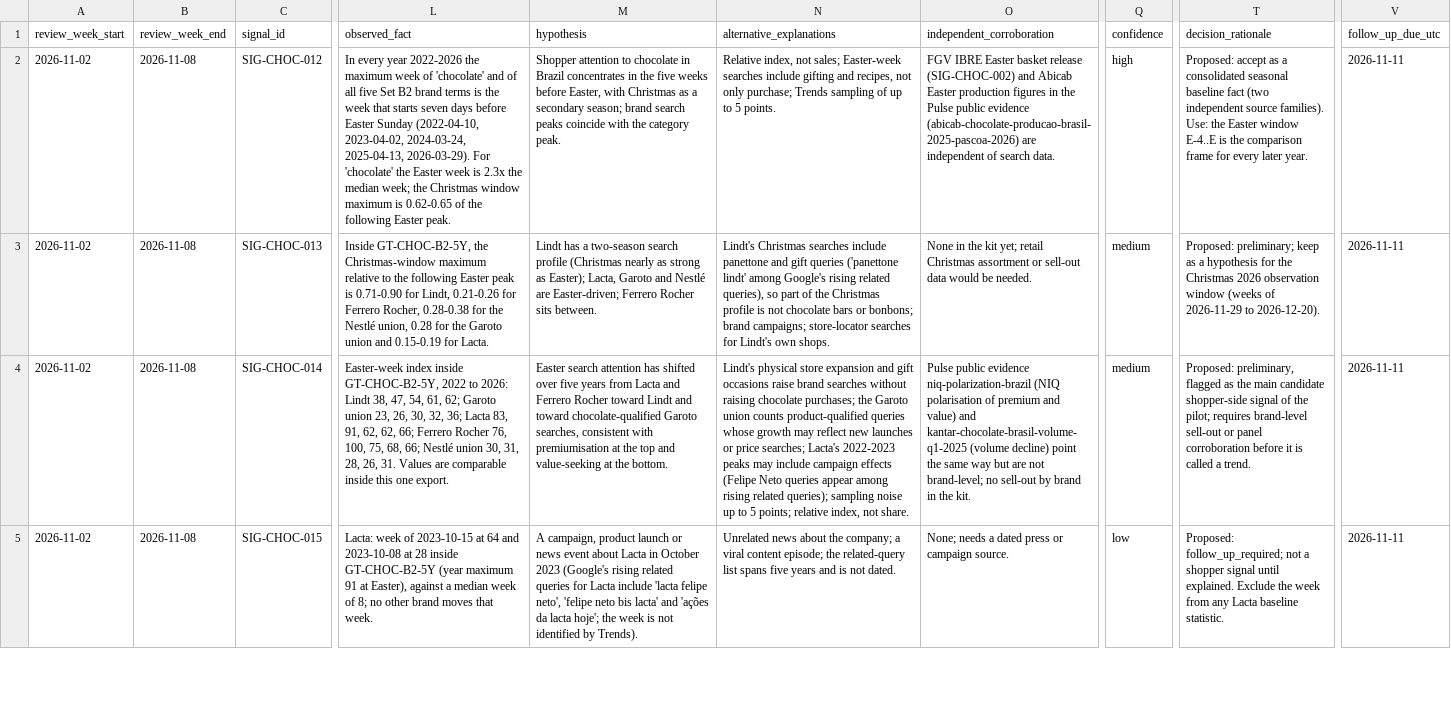
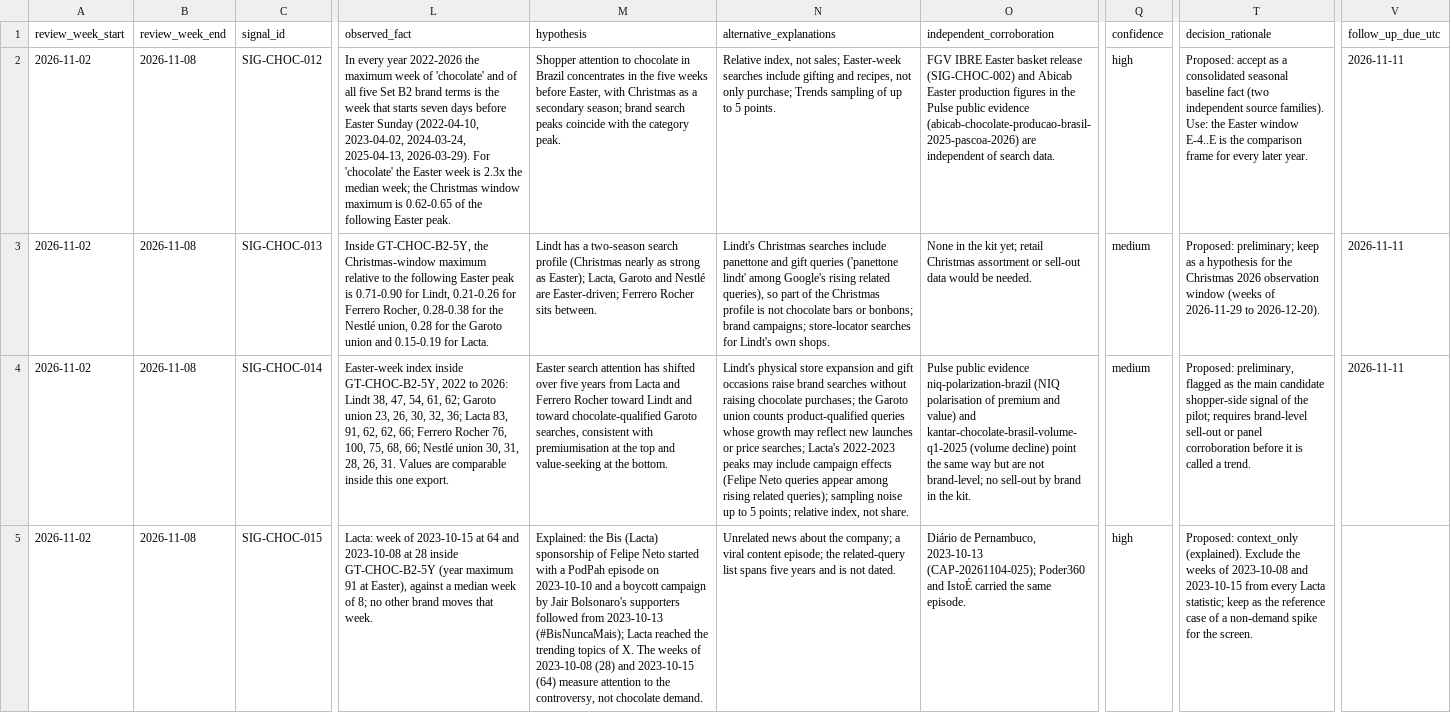
Before and after one commit to PauloRafaeldeMouraPaes/shopplosion-pulse, a CSV file: docs/pilot-chocolate/capture-kit/weekly-signal-review-2026-11-02.csv, drawn as a sheet; only a part is shown, gaps mark what is left out; the diff covers the shown part only; the diff names each change by its address in the sheet, - before the commit and + after, or states it on an @@ line.

```diff
--- a/docs/pilot-chocolate/capture-kit/weekly-signal-review-2026-11-02.csv
+++ b/docs/pilot-chocolate/capture-kit/weekly-signal-review-2026-11-02.csv
-M5 (hypothesis): A campaign, product launch or news event about Lacta in October 2023 (Google's rising related queries for Lacta include 'lacta felipe neto', 'felipe neto bis lacta' and 'ações da lacta hoje'; the week is not identified by Trends).
+M5 (hypothesis): Explained: the Bis (Lacta) sponsorship of Felipe Neto started with a PodPah episode on 2023-10-10 and a boycott campaign by Jair Bolsonaro's supporters followed from 2023-10-13 (#BisNuncaMais); Lacta reached the trending topics of X. The weeks of 2023-10-08 (28) and 2023-10-15 (64) measure attention to the controversy, not chocolate demand.
-O5 (independent_corroboration): None; needs a dated press or campaign source.
+O5 (independent_corroboration): Diário de Pernambuco, 2023-10-13 (CAP-20261104-025); Poder360 and IstoÉ carried the same episode.
-Q5 (confidence): low
+Q5 (confidence): high
-T5 (decision_rationale): Proposed: follow_up_required; not a shopper signal until explained. Exclude the week from any Lacta baseline statistic.
+T5 (decision_rationale): Proposed: context_only (explained). Exclude the weeks of 2023-10-08 and 2023-10-15 from every Lacta statistic; keep as the reference case of a non-demand spike for the screen.
-V5 (follow_up_due_utc): 2026-11-11
+V5 (follow_up_due_utc): (empty)
```
Also changed, not shown: 6 edited cells elsewhere in this file, docs/pilot-chocolate/capture-kit/public-source-provenance-2026-10-14.csv, docs/pilot-chocolate/capture-kit/trends-export-status-2026-10-15.csv, 4 other files.
